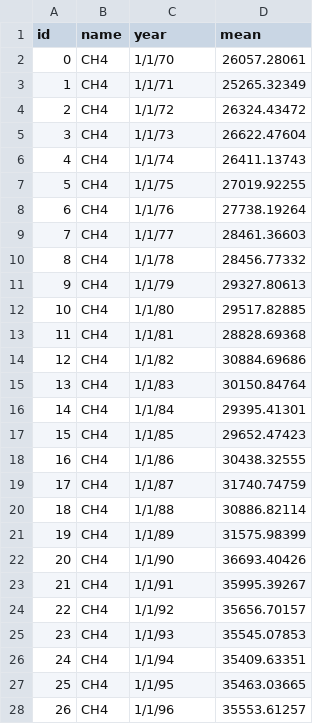
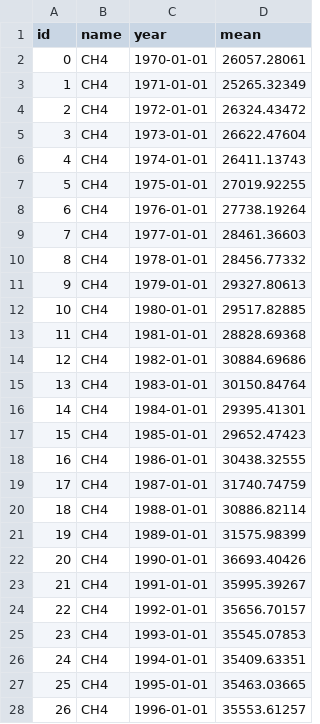
Before and after one commit to kathiavf16/ms_final, a CSV file: data/line.csv, drawn as a sheet; only a part is shown; the diff covers the shown part only.

```diff
--- a/data/line.csv
+++ b/data/line.csv
@@ -1,28 +1,28 @@
 id,name,year,mean
-0,CH4,1/1/70,26057.28061
-1,CH4,1/1/71,25265.32349
-2,CH4,1/1/72,26324.43472
-3,CH4,1/1/73,26622.47604
-4,CH4,1/1/74,26411.13743
-5,CH4,1/1/75,27019.92255
-6,CH4,1/1/76,27738.19264
-7,CH4,1/1/77,28461.36603
-8,CH4,1/1/78,28456.77332
-9,CH4,1/1/79,29327.80613
-10,CH4,1/1/80,29517.82885
-11,CH4,1/1/81,28828.69368
-12,CH4,1/1/82,30884.69686
-13,CH4,1/1/83,30150.84764
-14,CH4,1/1/84,29395.41301
-15,CH4,1/1/85,29652.47423
-16,CH4,1/1/86,30438.32555
-17,CH4,1/1/87,31740.74759
-18,CH4,1/1/88,30886.82114
-19,CH4,1/1/89,31575.98399
-20,CH4,1/1/90,36693.40426
-21,CH4,1/1/91,35995.39267
-22,CH4,1/1/92,35656.70157
-23,CH4,1/1/93,35545.07853
-24,CH4,1/1/94,35409.63351
-25,CH4,1/1/95,35463.03665
-26,CH4,1/1/96,35553.61257
+0,CH4,1970-01-01,26057.28061
+1,CH4,1971-01-01,25265.32349
+2,CH4,1972-01-01,26324.43472
+3,CH4,1973-01-01,26622.47604
+4,CH4,1974-01-01,26411.13743
+5,CH4,1975-01-01,27019.92255
+6,CH4,1976-01-01,27738.19264
+7,CH4,1977-01-01,28461.36603
+8,CH4,1978-01-01,28456.77332
+9,CH4,1979-01-01,29327.80613
+10,CH4,1980-01-01,29517.82885
+11,CH4,1981-01-01,28828.69368
+12,CH4,1982-01-01,30884.69686
+13,CH4,1983-01-01,30150.84764
+14,CH4,1984-01-01,29395.41301
+15,CH4,1985-01-01,29652.47423
+16,CH4,1986-01-01,30438.32555
+17,CH4,1987-01-01,31740.74759
+18,CH4,1988-01-01,30886.82114
+19,CH4,1989-01-01,31575.98399
+20,CH4,1990-01-01,36693.40426
+21,CH4,1991-01-01,35995.39267
+22,CH4,1992-01-01,35656.70157
+23,CH4,1993-01-01,35545.07853
+24,CH4,1994-01-01,35409.63351
+25,CH4,1995-01-01,35463.03665
+26,CH4,1996-01-01,35553.61257
```
Also changed, not shown: 142 edited cells elsewhere in this file, 1 other file.
